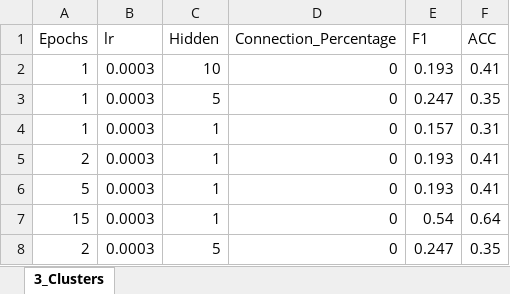
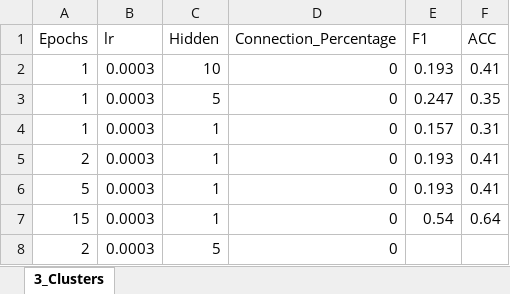
Before and after one commit to Leon-Parepko/Chaotic-RNN, an Excel workbook: Experiments.xlsx, sheet 3_Clusters, drawn as a sheet; values as stored, in another font and other column widths than the file's, no borders; the diff names each change by its address in the sheet, - before the commit and + after, or states it on an @@ line.

```diff
--- a/Experiments.xlsx (sheet 3_Clusters)
+++ b/Experiments.xlsx (sheet 3_Clusters)
-E8 (F1): 0.247
+E8 (F1): (empty)
-F8 (ACC): 0.35
+F8 (ACC): (empty)
```
Also changed, not shown: 5 other files.
